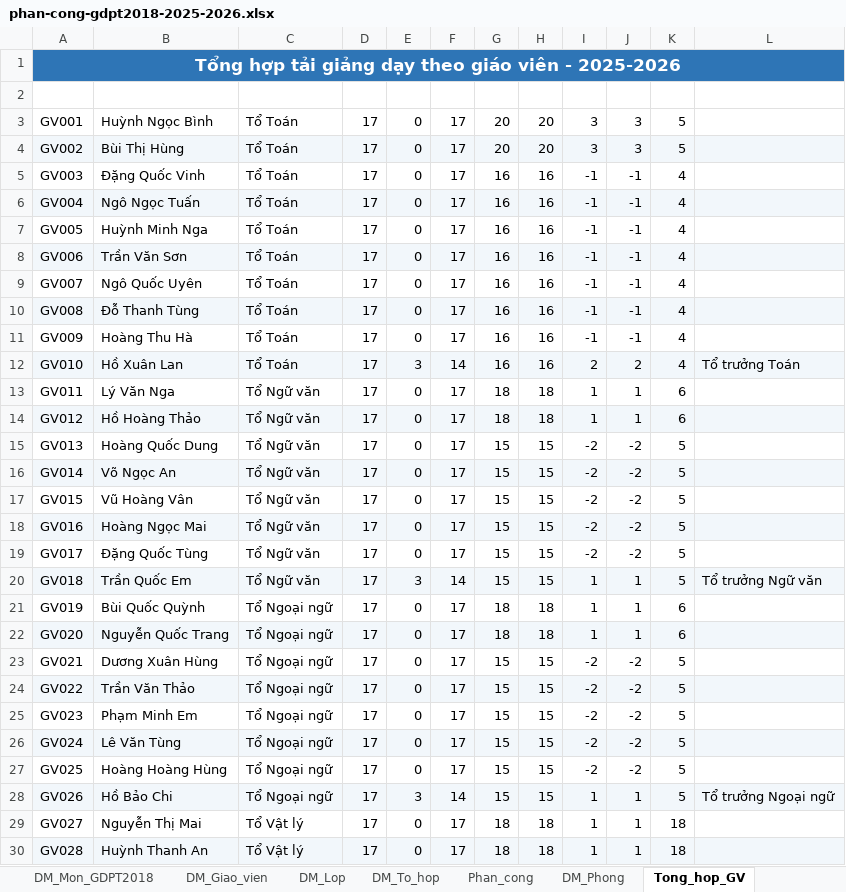
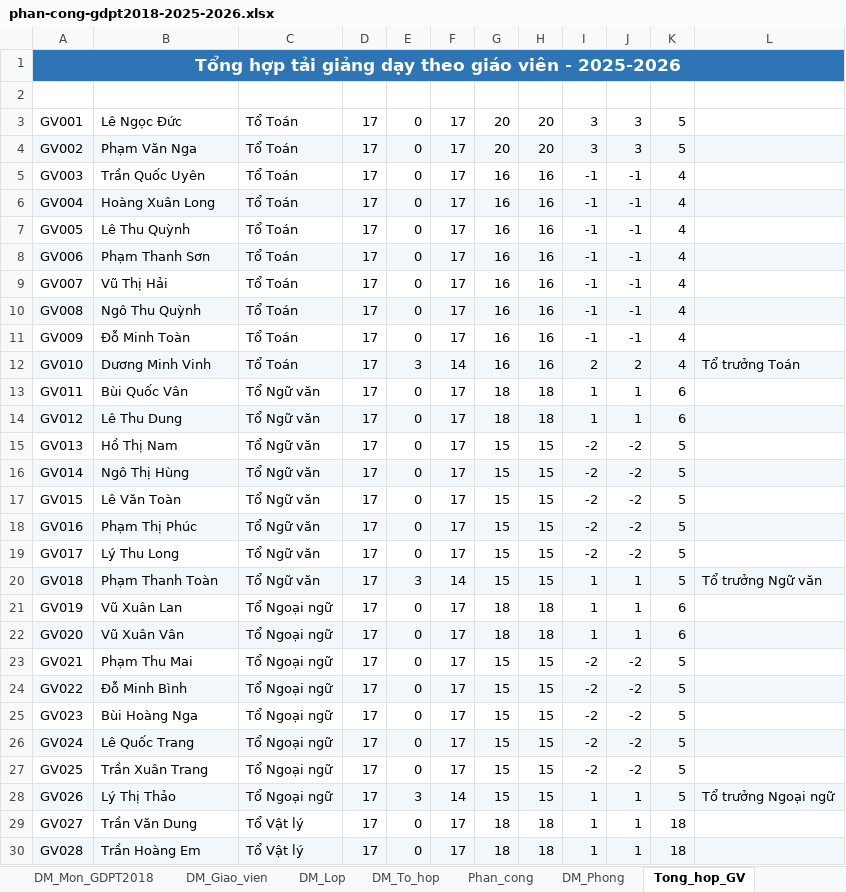
Before and after one commit to Khoidev-01/Timetable_Gen, an Excel workbook: phan-cong-gdpt2018-2025-2026.xlsx, sheet Tong_hop_GV, drawn as a sheet; only a part is shown; values as stored, in another font and other column widths than the file's, no borders; the diff covers the shown part only; the diff names each change by its address in the sheet, - before the commit and + after, or states it on an @@ line.

```diff
--- a/phan-cong-gdpt2018-2025-2026.xlsx (sheet Tong_hop_GV)
+++ b/phan-cong-gdpt2018-2025-2026.xlsx (sheet Tong_hop_GV)
-B3: Huỳnh Ngọc Bình
+B3: Lê Ngọc Đức
-B4: Bùi Thị Hùng
+B4: Phạm Văn Nga
-B5: Đặng Quốc Vinh
+B5: Trần Quốc Uyên
-B6: Ngô Ngọc Tuấn
+B6: Hoàng Xuân Long
-B7: Huỳnh Minh Nga
+B7: Lê Thu Quỳnh
-B8: Trần Văn Sơn
+B8: Phạm Thanh Sơn
-B9: Ngô Quốc Uyên
+B9: Vũ Thị Hải
-B10: Đỗ Thanh Tùng
+B10: Ngô Thu Quỳnh
-B11: Hoàng Thu Hà
+B11: Đỗ Minh Toàn
-B12: Hồ Xuân Lan
+B12: Dương Minh Vinh
-B13: Lý Văn Nga
+B13: Bùi Quốc Vân
-B14: Hồ Hoàng Thảo
+B14: Lê Thu Dung
-B15: Hoàng Quốc Dung
+B15: Hồ Thị Nam
-B16: Võ Ngọc An
+B16: Ngô Thị Hùng
-B17: Vũ Hoàng Vân
+B17: Lê Văn Toàn
-B18: Hoàng Ngọc Mai
+B18: Phạm Thị Phúc
-B19: Đặng Quốc Tùng
+B19: Lý Thu Long
-B20: Trần Quốc Em
+B20: Phạm Thanh Toàn
-B21: Bùi Quốc Quỳnh
+B21: Vũ Xuân Lan
-B22: Nguyễn Quốc Trang
+B22: Vũ Xuân Vân
-B23: Dương Xuân Hùng
+B23: Phạm Thu Mai
-B24: Trần Văn Thảo
+B24: Đỗ Minh Bình
-B25: Phạm Minh Em
+B25: Bùi Hoàng Nga
-B26: Lê Văn Tùng
+B26: Lê Quốc Trang
-B27: Hoàng Hoàng Hùng
+B27: Trần Xuân Trang
-B28: Hồ Bảo Chi
+B28: Lý Thị Thảo
-B29: Nguyễn Thị Mai
+B29: Trần Văn Dung
-B30: Huỳnh Thanh An
+B30: Trần Hoàng Em
```
Also changed, not shown: 44 edited cells elsewhere in this sheet, sheet Phan_cong, sheet DM_Lop, sheet DM_Giao_vien, sheet DM_To_hop, sheet DM_Phong, 31 other files.
